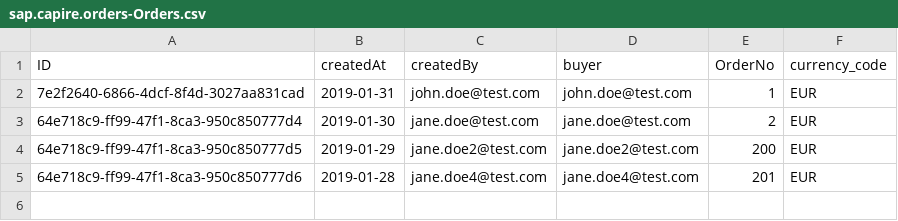
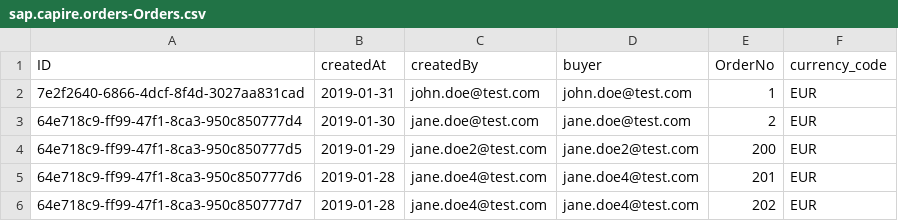
Before and after one commit to spreadsheetimporter/ui5-cc-spreadsheetimporter, a CSV file: examples/packages/server/db/data/sap.capire.orders-Orders.csv, drawn as a sheet; the diff names each change by its address in the sheet, - before the commit and + after, or states it on an @@ line.

Commit message:
test: number format wdi5 test

```diff
--- a/examples/packages/server/db/data/sap.capire.orders-Orders.csv
+++ b/examples/packages/server/db/data/sap.capire.orders-Orders.csv
+row 6: 64e718c9-ff99-47f1-8ca3-950c850777d7 | 2019-01-28 | jane.doe4@test.com | jane.doe4@test.com | 202 | EUR
```
Also changed, not shown: examples/packages/server/db/data/sap.capire.orders-OrdersND.csv, 7 other files.
